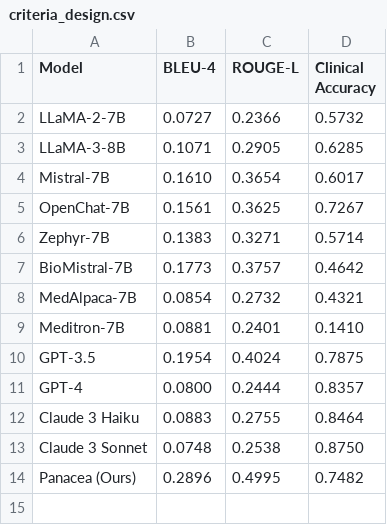
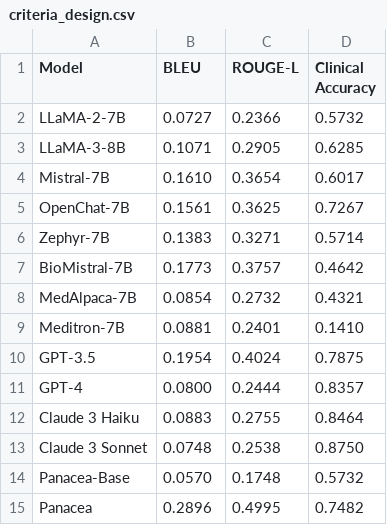
Before and after one commit to linjc16/Panacea, a CSV file: src/vis/results/criteria_design.csv, drawn as a sheet.

```diff
--- a/src/vis/results/criteria_design.csv
+++ b/src/vis/results/criteria_design.csv
@@ -1,2 +1,2 @@
-Model,BLEU-4,ROUGE-L,Clinical Accuracy
+Model,BLEU,ROUGE-L,Clinical Accuracy
 LLaMA-2-7B,0.0727,0.2366,0.5732
@@ -13,2 +13,3 @@ Claude 3 Haiku,0.0883,0.2755,0.8464
 Claude 3 Sonnet,0.0748,0.2538,0.8750
-Panacea (Ours),0.2896,0.4995,0.7482
+Panacea-Base,0.0570,0.1748,0.5732
+Panacea,0.2896,0.4995,0.7482
```
Also changed, not shown: src/vis/results/outcome_measure_design.csv, src/vis/results/study_arm_design.csv, 3 other files.
